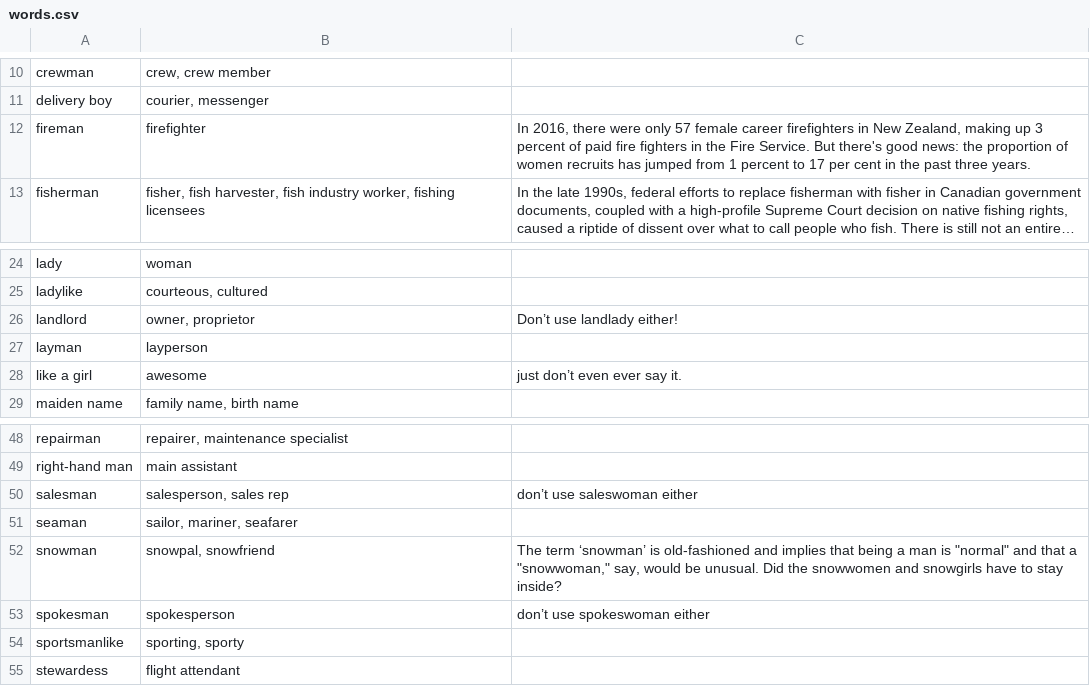
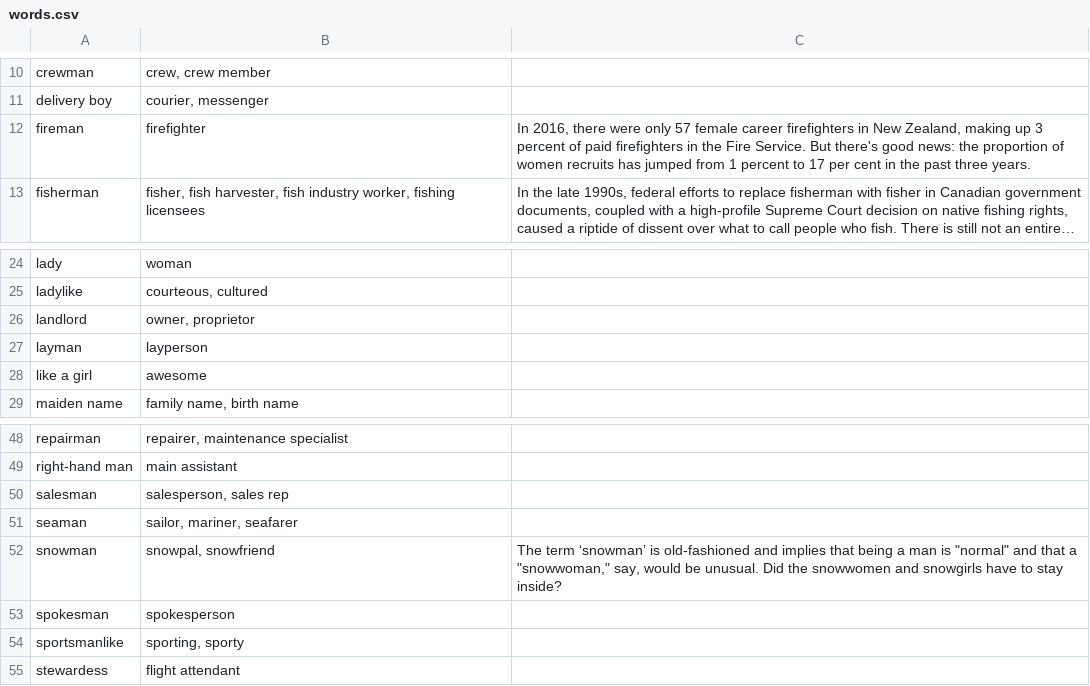
Before and after one commit to natalie-perret/gender-neutralise, a CSV file: words.csv, drawn as a sheet; only a part is shown, gaps mark what is left out; long unchanged cells end in …; the diff names each change by its address in the sheet, - before the commit and + after, or states it on an @@ line.

Commit message:
changes to word.csv

```diff
--- a/words.csv
+++ b/words.csv
-C12: …of paid fire fighters in the…
+C12: …of paid firefighters in the…
-C26: Don’t use landlady either!
+C26: (empty)
-C28: just don’t even ever say it.
+C28: (empty)
-C50: don’t use saleswoman either
+C50: (empty)
-C53: don’t use spokeswoman either
+C53: (empty)
```
